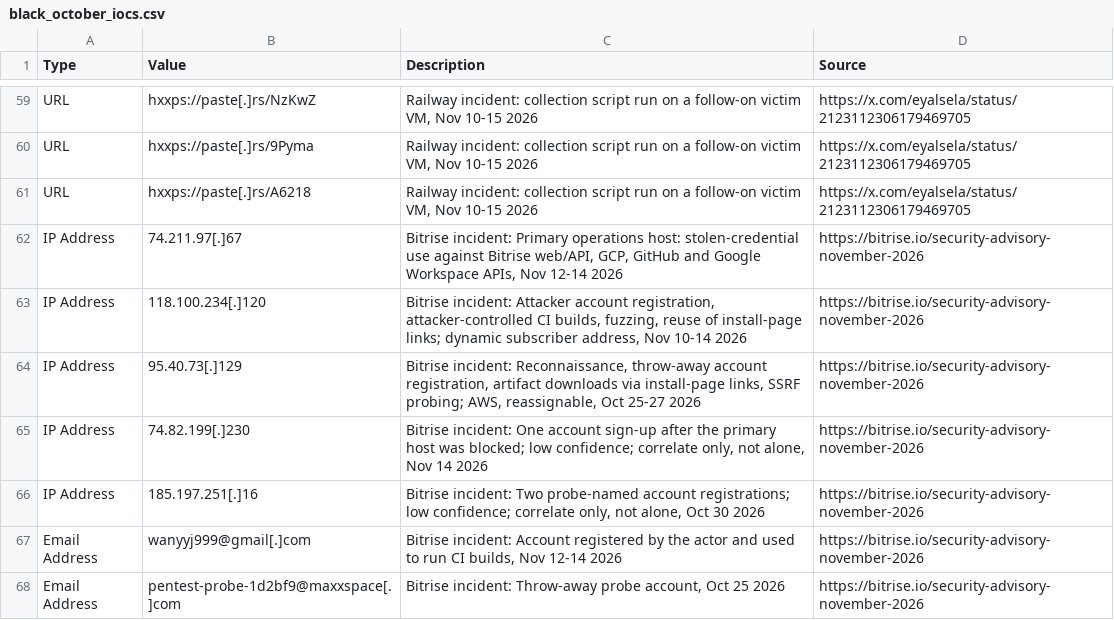
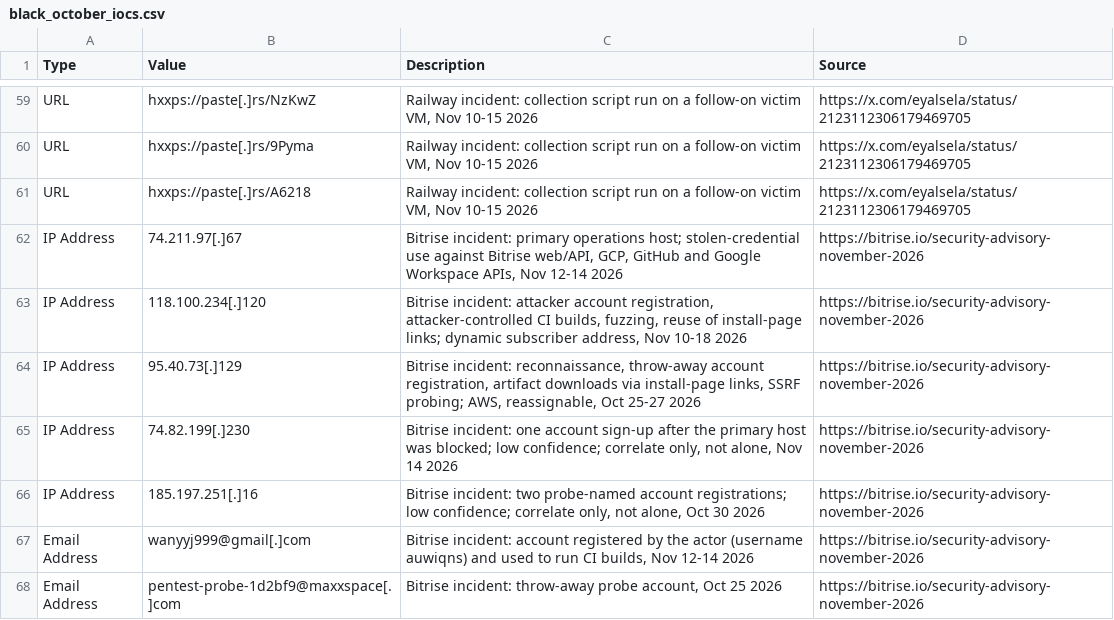
Before and after one commit to wiz-sec-public/wiz-research-iocs, a CSV file: reports/black_october_iocs.csv, drawn as a sheet; only a part is shown, gaps mark what is left out; the diff covers the shown part only.

Commit message:
Update Black October IOCs: cleanup and new victim indicators
- Remove Barracuda IPv6 (Cloudflare WARP shared egress)
- Flag 23 Fireworks egress IPs as Mullvad VPN exits (may be shared)
- Clean up Bitrise descriptions; fix Wiz 23.106.46.239 wording
- Extend Bitrise windows to Nov 18 per Bitrise report v1.6
- Add Ardor IPs and fldubai.com (shared with Dosu)
- Add Rackspace Spot source IP 23.224.79.106

```diff
--- a/reports/black_october_iocs.csv
+++ b/reports/black_october_iocs.csv
@@ -61,8 +61,8 @@ URL,hxxps://paste[.]rs/9Pyma,"Railway incident: collection script run on a follo
 URL,hxxps://paste[.]rs/A6218,"Railway incident: collection script run on a follow-on victim VM, Nov 10-15 2026",https://x.com/eyalsela/status/2123112306179469705
-IP Address,74.211.97[.]67,"Bitrise incident: Primary operations host: stolen-credential use against Bitrise web/API, GCP, GitHub and Google Workspace APIs, Nov 12-14 2026",https://bitrise.io/security-advisory-november-2026
-IP Address,118.100.234[.]120,"Bitrise incident: Attacker account registration, attacker-controlled CI builds, fuzzing, reuse of install-page links; dynamic subscriber address, Nov 10-14 2026",https://bitrise.io/security-advisory-november-2026
-IP Address,95.40.73[.]129,"Bitrise incident: Reconnaissance, throw-away account registration, artifact downloads via install-page links, SSRF probing; AWS, reassignable, Oct 25-27 2026",https://bitrise.io/security-advisory-november-2026
-IP Address,74.82.199[.]230,"Bitrise incident: One account sign-up after the primary host was blocked; low confidence; correlate only, not alone, Nov 14 2026",https://bitrise.io/security-advisory-november-2026
-IP Address,185.197.251[.]16,"Bitrise incident: Two probe-named account registrations; low confidence; correlate only, not alone, Oct 30 2026",https://bitrise.io/security-advisory-november-2026
-Email Address,wanyyj999@gmail[.]com,"Bitrise incident: Account registered by the actor and used to run CI builds, Nov 12-14 2026",https://bitrise.io/security-advisory-november-2026
-Email Address,pentest-probe-1d2bf9@maxxspace[.]com,"Bitrise incident: Throw-away probe account, Oct 25 2026",https://bitrise.io/security-advisory-november-2026
+IP Address,74.211.97[.]67,"Bitrise incident: primary operations host; stolen-credential use against Bitrise web/API, GCP, GitHub and Google Workspace APIs, Nov 12-14 2026",https://bitrise.io/security-advisory-november-2026
+IP Address,118.100.234[.]120,"Bitrise incident: attacker account registration, attacker-controlled CI builds, fuzzing, reuse of install-page links; dynamic subscriber address, Nov 10-18 2026",https://bitrise.io/security-advisory-november-2026
+IP Address,95.40.73[.]129,"Bitrise incident: reconnaissance, throw-away account registration, artifact downloads via install-page links, SSRF probing; AWS, reassignable, Oct 25-27 2026",https://bitrise.io/security-advisory-november-2026
+IP Address,74.82.199[.]230,"Bitrise incident: one account sign-up after the primary host was blocked; low confidence; correlate only, not alone, Nov 14 2026",https://bitrise.io/security-advisory-november-2026
+IP Address,185.197.251[.]16,"Bitrise incident: two probe-named account registrations; low confidence; correlate only, not alone, Oct 30 2026",https://bitrise.io/security-advisory-november-2026
+Email Address,wanyyj999@gmail[.]com,"Bitrise incident: account registered by the actor (username auwiqns) and used to run CI builds, Nov 12-14 2026",https://bitrise.io/security-advisory-november-2026
+Email Address,pentest-probe-1d2bf9@maxxspace[.]com,"Bitrise incident: throw-away probe account, Oct 25 2026",https://bitrise.io/security-advisory-november-2026
```
Also changed, not shown: 4 added rows, 1 removed row and 40 edited cells elsewhere in this file.
